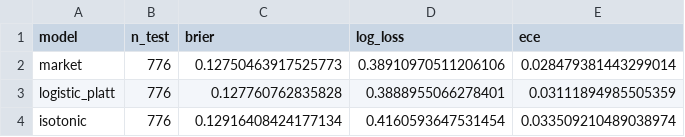
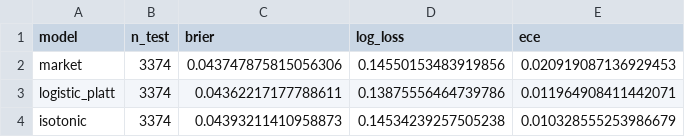
Before and after one commit to CooperMcKay/kalshi-calibration-lab, a CSV file: outputs/model_1h.csv, drawn as a sheet.

```diff
--- a/outputs/model_1h.csv
+++ b/outputs/model_1h.csv
@@ -1,4 +1,4 @@
 model,n_test,brier,log_loss,ece
-market,776,0.12750463917525773,0.38910970511206106,0.028479381443299014
-logistic_platt,776,0.127760762835828,0.3888955066278401,0.03111894985505359
-isotonic,776,0.12916408424177134,0.4160593647531454,0.033509210489038974
+market,3374,0.043747875815056306,0.14550153483919856,0.020919087136929453
+logistic_platt,3374,0.04362217177788611,0.13875556464739786,0.011964908411442071
+isotonic,3374,0.04393211410958873,0.14534239257505238,0.010328555253986679
```
Also changed, not shown: outputs/murphy_by_horizon.csv, outputs/paper_comparison.csv, 38 other files.
